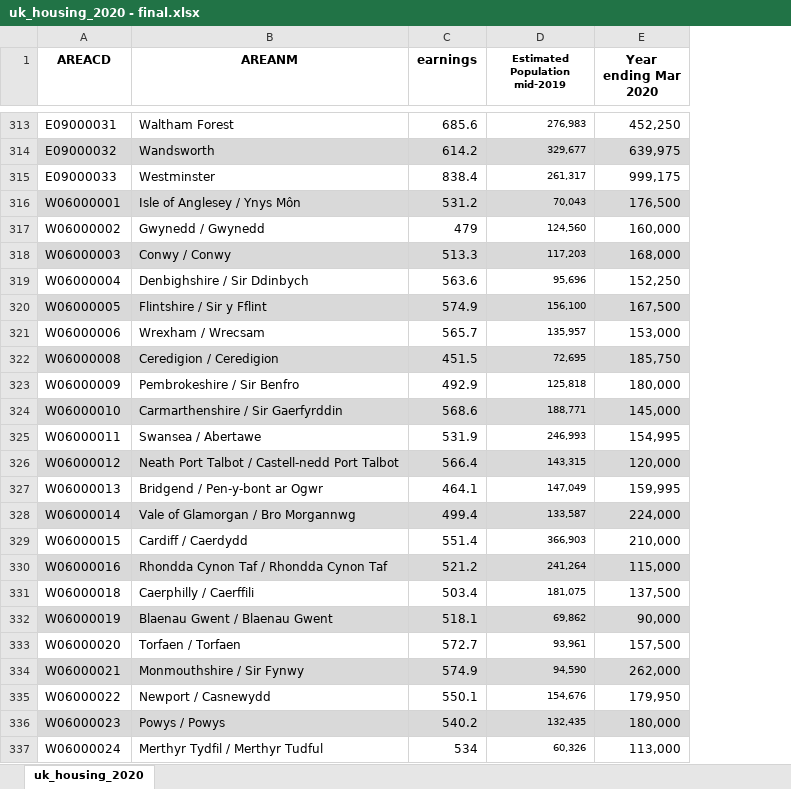
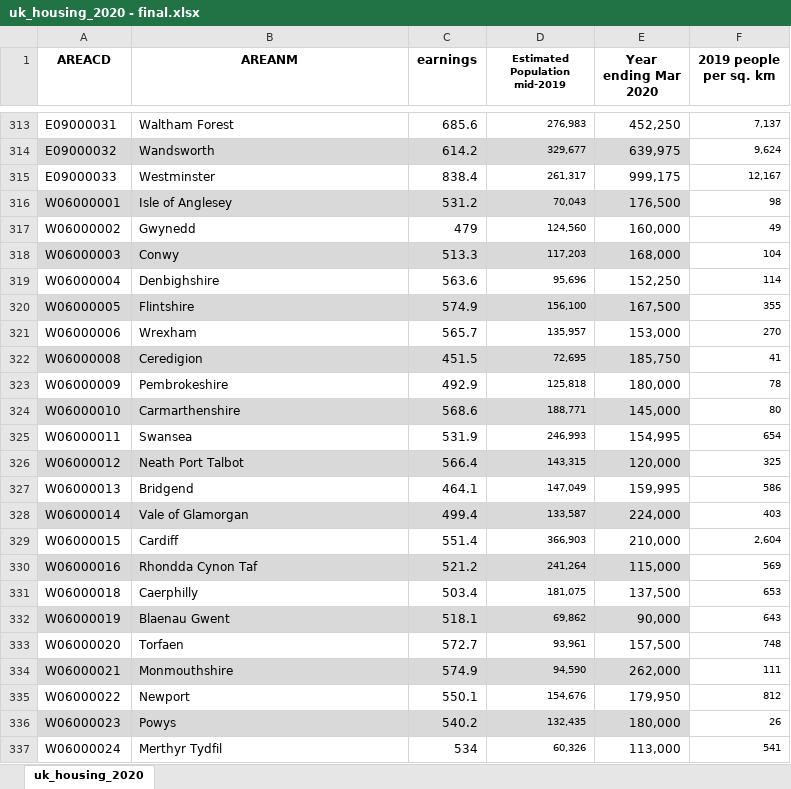
Before and after one commit to Kunvuthi/hands-on-machine-learning, an Excel workbook: Datasets/xml_files/uk_housing_2020 - final.xlsx, sheet uk_housing_2020, drawn as a sheet; only a part is shown, gaps mark what is left out; values as stored, in another font and other column widths than the file's, no borders; table styles not drawn; the diff names each change by its address in the sheet, - before the commit and + after, or states it on an @@ line.

Commit message:
initial commit of uk_housing

```diff
--- a/Datasets/xml_files/uk_housing_2020 - final.xlsx (sheet uk_housing_2020)
+++ b/Datasets/xml_files/uk_housing_2020 - final.xlsx (sheet uk_housing_2020)
+column F (2019 people per sq. km), rows 313-337: 7,137 | 9,624 | 12,167 | 98 | 49 | 104 | 114 | 355 | 270 | 41 | 78 | 80 | 654 | 325 | 586 | 403 | 2,604 | 569 | 653 | 643 | 748 | 111 | 812 | 26 | 541
-B316 (AREANM): Isle of Anglesey / Ynys Môn
+B316 (AREANM): Isle of Anglesey
-B317 (AREANM): Gwynedd / Gwynedd
+B317 (AREANM): Gwynedd
-B318 (AREANM): Conwy / Conwy
+B318 (AREANM): Conwy
-B319 (AREANM): Denbighshire / Sir Ddinbych
+B319 (AREANM): Denbighshire
-B320 (AREANM): Flintshire / Sir y Fflint
+B320 (AREANM): Flintshire
-B321 (AREANM): Wrexham / Wrecsam
+B321 (AREANM): Wrexham
-B322 (AREANM): Ceredigion / Ceredigion
+B322 (AREANM): Ceredigion
-B323 (AREANM): Pembrokeshire / Sir Benfro
+B323 (AREANM): Pembrokeshire
-B324 (AREANM): Carmarthenshire / Sir Gaerfyrddin
+B324 (AREANM): Carmarthenshire
-B325 (AREANM): Swansea / Abertawe
+B325 (AREANM): Swansea
-B326 (AREANM): Neath Port Talbot / Castell-nedd Port Talbot
+B326 (AREANM): Neath Port Talbot
-B327 (AREANM): Bridgend / Pen-y-bont ar Ogwr
+B327 (AREANM): Bridgend
-B328 (AREANM): Vale of Glamorgan / Bro Morgannwg
+B328 (AREANM): Vale of Glamorgan
-B329 (AREANM): Cardiff / Caerdydd
+B329 (AREANM): Cardiff
-B330 (AREANM): Rhondda Cynon Taf / Rhondda Cynon Taf
+B330 (AREANM): Rhondda Cynon Taf
-B331 (AREANM): Caerphilly / Caerffili
+B331 (AREANM): Caerphilly
-B332 (AREANM): Blaenau Gwent / Blaenau Gwent
+B332 (AREANM): Blaenau Gwent
-B333 (AREANM): Torfaen / Torfaen
+B333 (AREANM): Torfaen
-B334 (AREANM): Monmouthshire / Sir Fynwy
+B334 (AREANM): Monmouthshire
-B335 (AREANM): Newport / Casnewydd
+B335 (AREANM): Newport
-B336 (AREANM): Powys / Powys
+B336 (AREANM): Powys
-B337 (AREANM): Merthyr Tydfil / Merthyr Tudful
+B337 (AREANM): Merthyr Tydfil
```
Also changed, not shown: 4 other files.
